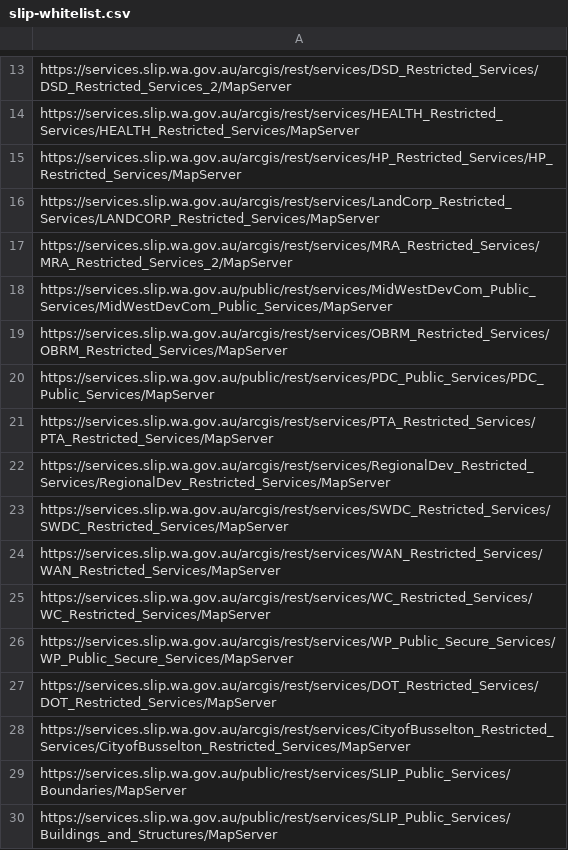
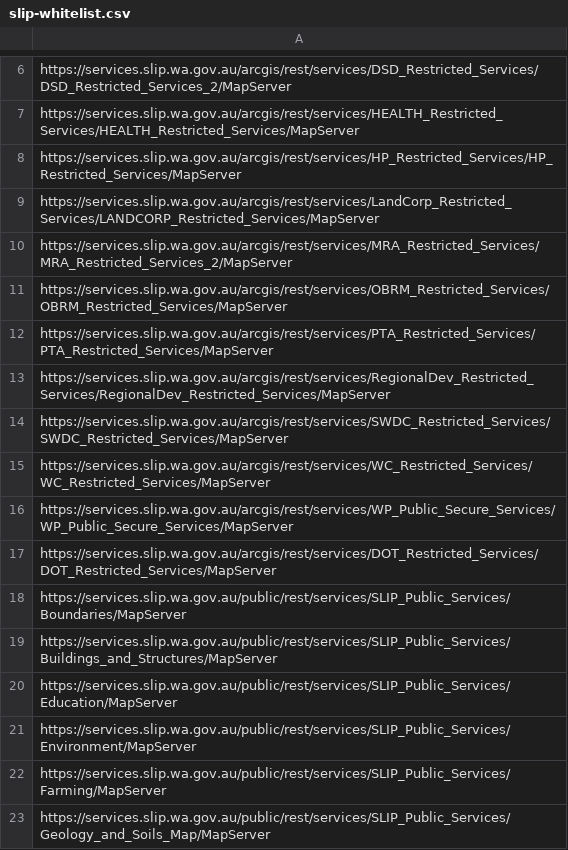
Before and after one commit to datawagovau/slip-harvester-whitelist, a CSV file: slip-whitelist.csv, drawn as a sheet; only a part is shown, gaps mark what is left out; the shorter side is filled out with more unchanged rows; removed rows and columns are numbered as before the commit, all else as after; the diff covers the shown part only; the diff names each change by its address in the sheet, - before the commit and + after, or states it on an @@ line.

Commit message:
Update slip-harvester-whitelist

```diff
--- a/slip-whitelist.csv
+++ b/slip-whitelist.csv
-row 18: https://services.slip.wa.gov.au/public/rest/services/MidWestDevCom_Public_Services/MidWestDevCom_Public_Services/MapServer
-row 20: https://services.slip.wa.gov.au/public/rest/services/PDC_Public_Services/PDC_Public_Services/MapServer
-row 24: https://services.slip.wa.gov.au/arcgis/rest/services/WAN_Restricted_Services/WAN_Restricted_Services/MapServer
-row 28: https://services.slip.wa.gov.au/arcgis/rest/services/CityofBusselton_Restricted_Services/CityofBusselton_Restricted_Services/MapServer
```
Also changed, not shown: 8 added rows, 7 removed rows and 1 edited cell elsewhere in this file.
